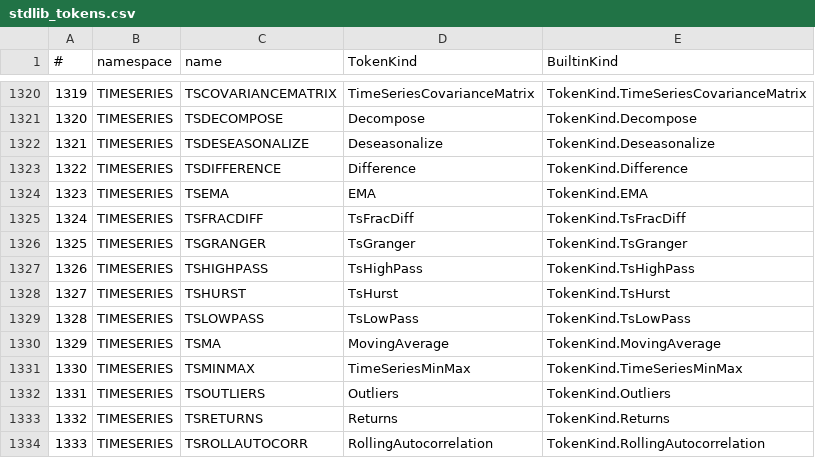
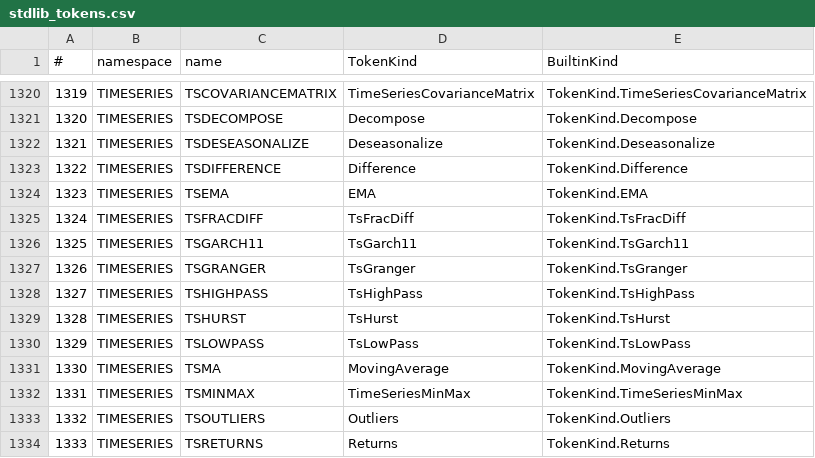
Before and after one commit to c-vision/GMBasic, a CSV file: GMBasicSharp/common/Registry/stdlib_tokens.csv, drawn as a sheet; only a part is shown, gaps mark what is left out; the shorter side is filled out with more unchanged rows; addresses are those after the commit; the diff names each change by its address in the sheet, - before the commit and + after, or states it on an @@ line.

Commit message:
TIMESERIES: TSGARCH11 su 4 backend
- GARCH(1,1) con discesa gradiente numerica (parità gmbstats gs_garch11)
- runtime C gmb_ts_garch11_flat, CommonLib Garch11, IL/PCode/VM-C (1068)/C99Native
- MiniTest stats/ts_garch verde su IL/PCode/VM-C/C99

```diff
--- a/GMBasicSharp/common/Registry/stdlib_tokens.csv
+++ b/GMBasicSharp/common/Registry/stdlib_tokens.csv
+row 1326: 1325 | TIMESERIES | TSGARCH11 | TsGarch11 | TokenKind.TsGarch11
@@ column A (#) renumbered from row 1327 down @@
```
Also changed, not shown: GMBasicSharp/common/Registry/stdlib_tokens_unique.csv, GMBasicSharp/common/Registry/surface.csv, 33 other files.
